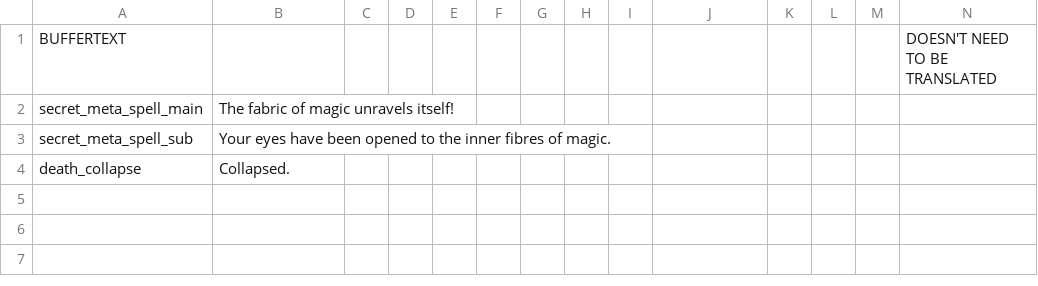
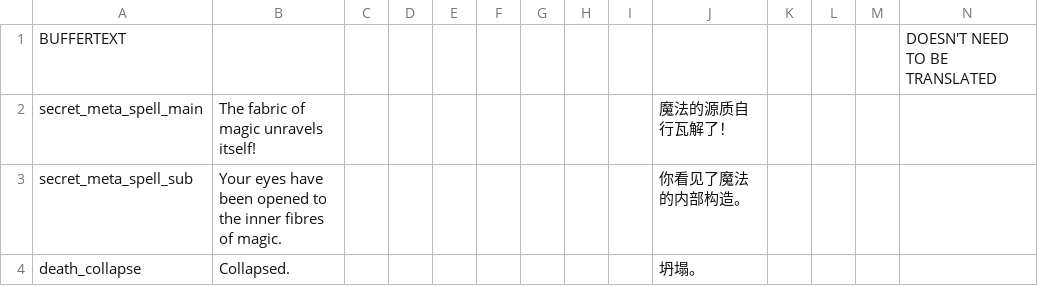
Before and after one commit to Copious-Modding-Industries/copis_things, a CSV file: files/translations/other.csv, drawn as a sheet.

```diff
--- a/files/translations/other.csv
+++ b/files/translations/other.csv
@@ -1,4 +1,4 @@
 BUFFERTEXT,,,,,,,,,,,,,DOESN'T NEED TO BE TRANSLATED
-secret_meta_spell_main,"The fabric of magic unravels itself!",,,,,,,,,,,,
-secret_meta_spell_sub,"Your eyes have been opened to the inner fibres of magic.",,,,,,,,,,,,
-death_collapse,"Collapsed.",,,,,,,,,,,,
+secret_meta_spell_main,"The fabric of magic unravels itself!",,,,,,,,"魔法的源质自行瓦解了！",,,,
+secret_meta_spell_sub,"Your eyes have been opened to the inner fibres of magic.",,,,,,,,"你看见了魔法的内部构造。",,,,
+death_collapse,"Collapsed.",,,,,,,,"坍塌。",,,,
```
Also changed, not shown: files/translations/effects.csv, files/translations/motd.csv, 2 other files.
